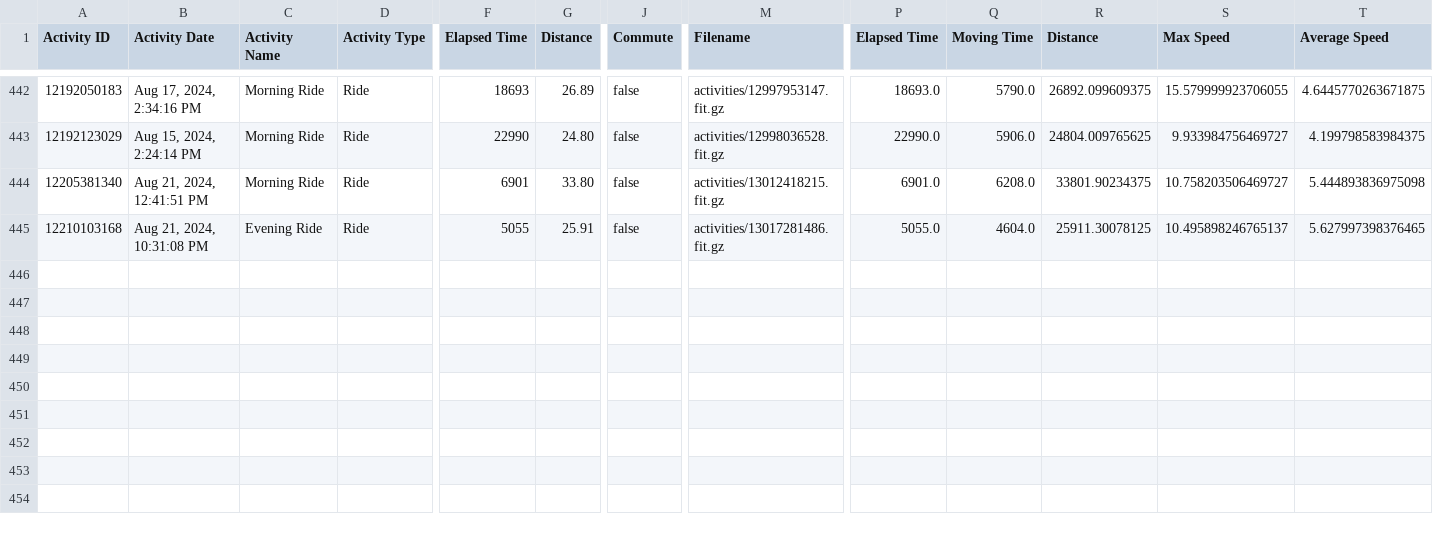
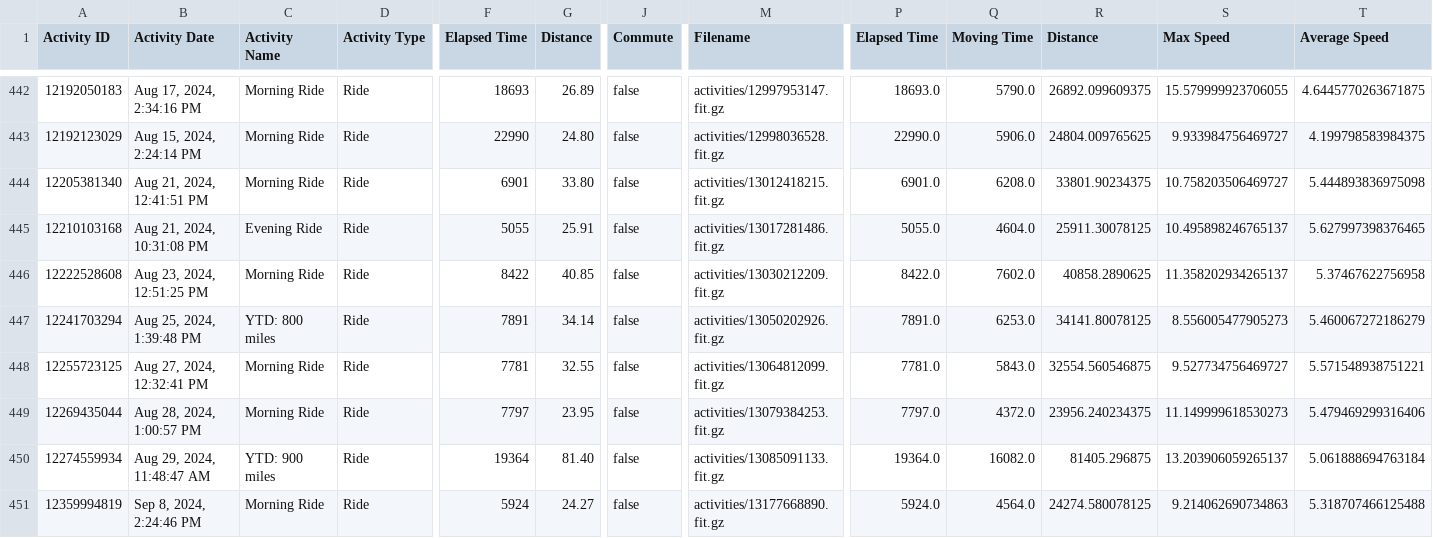
Before and after one commit to esimms999/cyclestats, a CSV file: inst/extdata/activities.csv, drawn as a sheet; only a part is shown, gaps mark what is left out; rows hold the shown columns only; the diff names each change by its address in the sheet, - before the commit and + after, or states it on an @@ line.

Commit message:
new data

```diff
--- a/inst/extdata/activities.csv
+++ b/inst/extdata/activities.csv
+row 446: 12222528608 | Aug 23, 2024, 12:51:25 PM | Morning Ride | Ride | 8422 | 40.85 | false | activities/13030212209.fit.gz | 8422.0 | 7602.0 | 40858.2890625 | 11.358202934265137 | 5.37467622756958
+row 447: 12241703294 | Aug 25, 2024, 1:39:48 PM | YTD: 800 miles | Ride | 7891 | 34.14 | false | activities/13050202926.fit.gz | 7891.0 | 6253.0 | 34141.80078125 | 8.556005477905273 | 5.460067272186279
+row 448: 12255723125 | Aug 27, 2024, 12:32:41 PM | Morning Ride | Ride | 7781 | 32.55 | false | activities/13064812099.fit.gz | 7781.0 | 5843.0 | 32554.560546875 | 9.527734756469727 | 5.571548938751221
+row 449: 12269435044 | Aug 28, 2024, 1:00:57 PM | Morning Ride | Ride | 7797 | 23.95 | false | activities/13079384253.fit.gz | 7797.0 | 4372.0 | 23956.240234375 | 11.149999618530273 | 5.479469299316406
+row 450: 12274559934 | Aug 29, 2024, 11:48:47 AM | YTD: 900 miles | Ride | 19364 | 81.40 | false | activities/13085091133.fit.gz | 19364.0 | 16082.0 | 81405.296875 | 13.203906059265137 | 5.061888694763184
+row 451: 12359994819 | Sep 8, 2024, 2:24:46 PM | Morning Ride | Ride | 5924 | 24.27 | false | activities/13177668890.fit.gz | 5924.0 | 4564.0 | 24274.580078125 | 9.214062690734863 | 5.318707466125488
```
